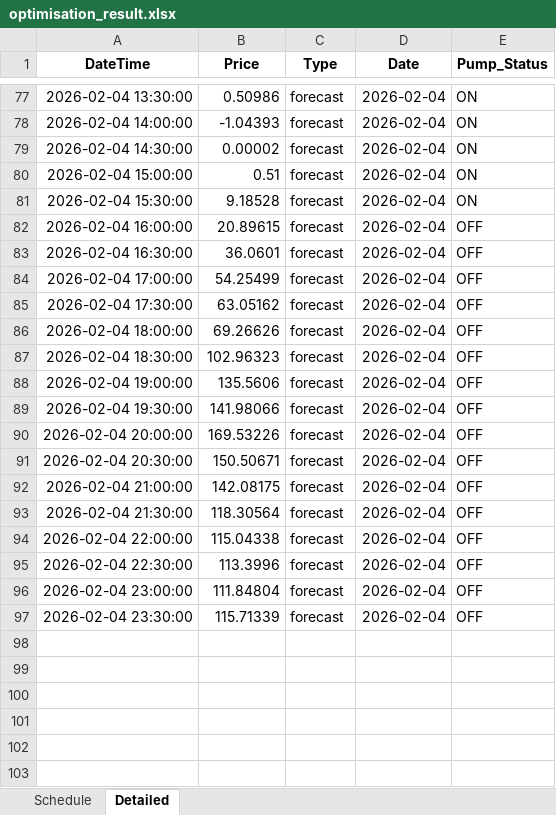
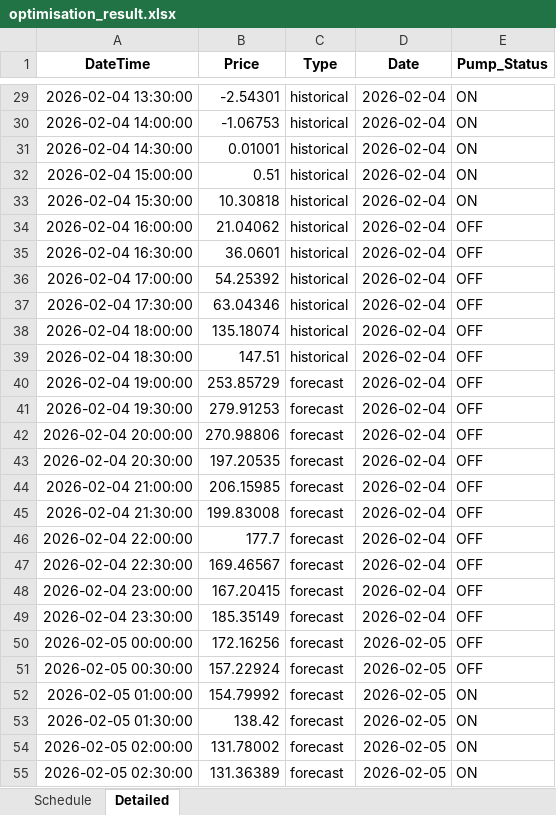
Before and after one commit to wjt1991/pump-optimisation-for-SHW, an Excel workbook: data/latest/optimisation_result.xlsx, sheet Detailed, drawn as a sheet; only a part is shown, gaps mark what is left out; values as stored, in another font and other column widths than the file's, no borders; addresses are those after the commit; the diff covers the shown part only; the diff names each change by its address in the sheet, - before the commit and + after, or states it on an @@ line.

```diff
--- a/data/latest/optimisation_result.xlsx (sheet Detailed)
+++ b/data/latest/optimisation_result.xlsx (sheet Detailed)
-B29 (Price): 0.50986
+B29 (Price): -2.54301
-C29:C39 (Type): forecast
+C29:C39 (Type): historical
-B30 (Price): -1.04393
+B30 (Price): -1.06753
-B31 (Price): 0.00002
+B31 (Price): 0.01001
-B33 (Price): 9.18528
+B33 (Price): 10.30818
-B34 (Price): 20.89615
+B34 (Price): 21.04062
-B36 (Price): 54.25499
+B36 (Price): 54.25392
-B37 (Price): 63.05162
+B37 (Price): 63.04346
-B38 (Price): 69.26626
+B38 (Price): 135.18074
-B39 (Price): 102.96323
+B39 (Price): 147.51
-B40 (Price): 135.5606
+B40 (Price): 253.85729
-B41 (Price): 141.98066
+B41 (Price): 279.91253
-B42 (Price): 169.53226
+B42 (Price): 270.98806
-B43 (Price): 150.50671
+B43 (Price): 197.20535
-B44 (Price): 142.08175
+B44 (Price): 206.15985
-B45 (Price): 118.30564
+B45 (Price): 199.83008
-B46 (Price): 115.04338
+B46 (Price): 177.7
-B47 (Price): 113.3996
+B47 (Price): 169.46567
-B48 (Price): 111.84804
+B48 (Price): 167.20415
-B49 (Price): 115.71339
+B49 (Price): 185.35149
+row 50: 2026-02-05 00:00:00 | 172.16256 | forecast | 2026-02-05 | OFF
+row 51: 2026-02-05 00:30:00 | 157.22924 | forecast | 2026-02-05 | OFF
+row 52: 2026-02-05 01:00:00 | 154.79992 | forecast | 2026-02-05 | ON
+row 53: 2026-02-05 01:30:00 | 138.42 | forecast | 2026-02-05 | ON
+row 54: 2026-02-05 02:00:00 | 131.78002 | forecast | 2026-02-05 | ON
+row 55: 2026-02-05 02:30:00 | 131.36389 | forecast | 2026-02-05 | ON
```
Also changed, not shown: 42 added rows, 48 removed rows and 59 edited cells elsewhere in this sheet, sheet Schedule, 3 other files.
